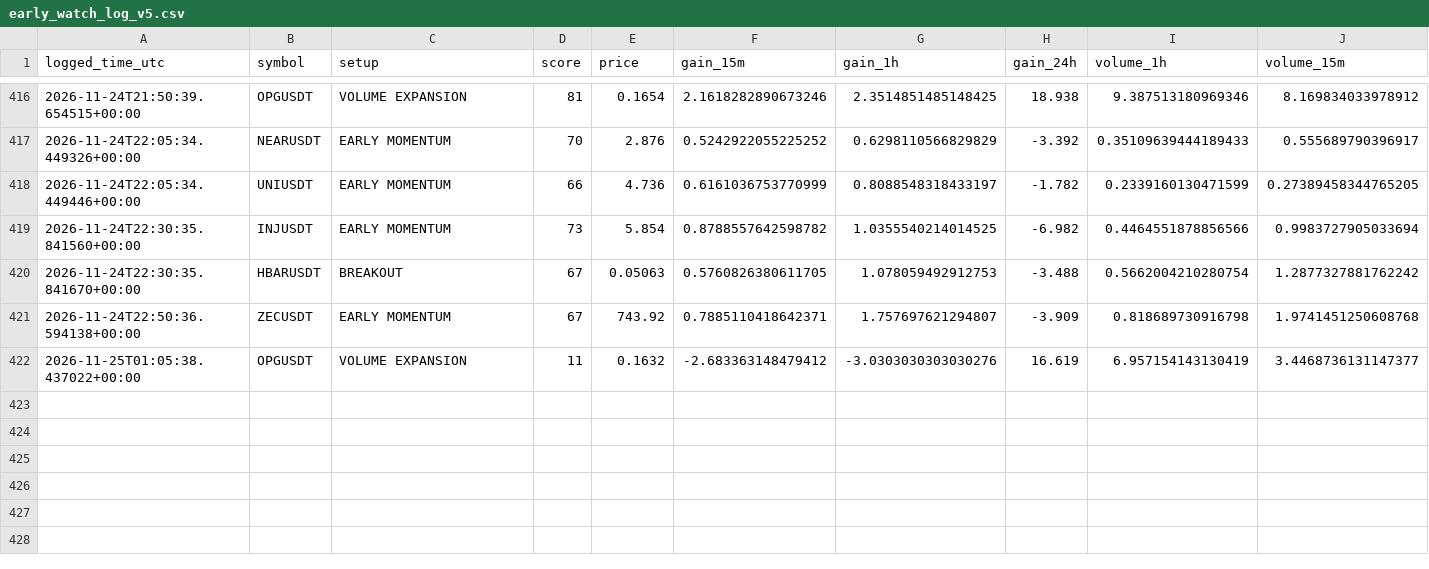
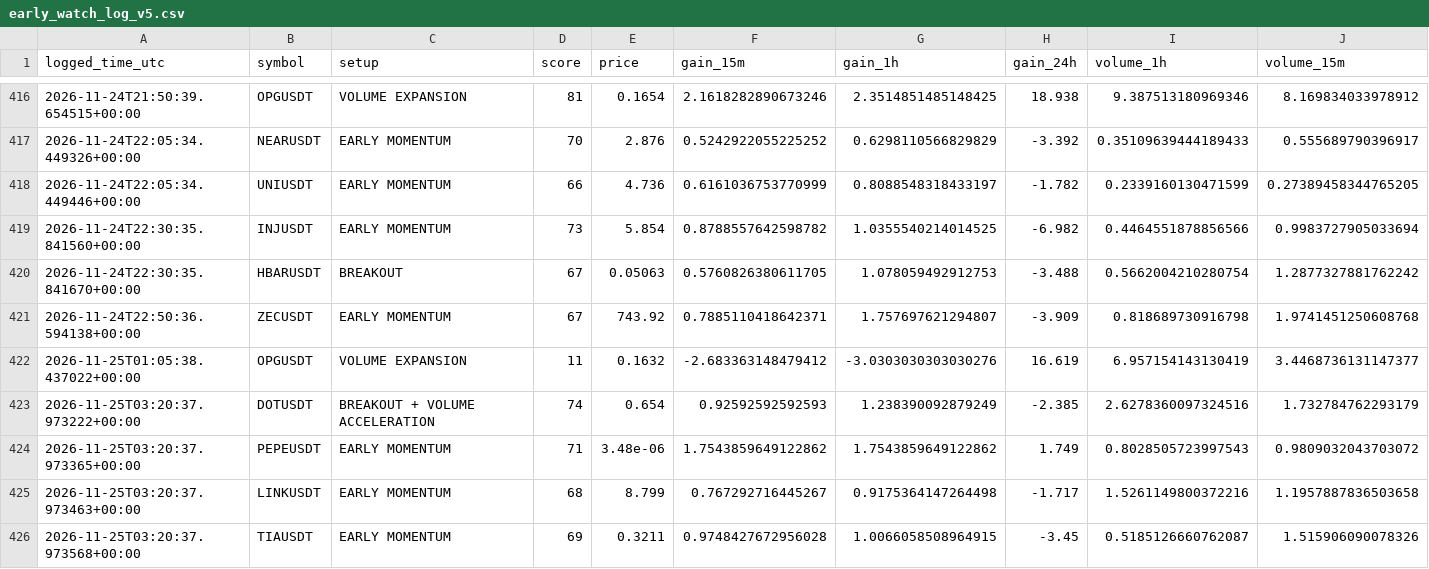
Before and after one commit to solom20232007/V5, a CSV file: early_watch_log_v5.csv, drawn as a sheet; only a part is shown, gaps mark what is left out; rows hold the shown columns only; the diff names each change by its address in the sheet, - before the commit and + after, or states it on an @@ line.

```diff
--- a/early_watch_log_v5.csv
+++ b/early_watch_log_v5.csv
+row 423: 2026-11-25T03:20:37.973222+00:00 | DOTUSDT | BREAKOUT + VOLUME ACCELERATION | 74 | 0.654 | 0.92592592592593 | 1.238390092879249 | -2.385 | 2.6278360097324516 | 1.732784762293179
+row 424: 2026-11-25T03:20:37.973365+00:00 | PEPEUSDT | EARLY MOMENTUM | 71 | 3.48e-06 | 1.7543859649122862 | 1.7543859649122862 | 1.749 | 0.8028505723997543 | 0.9809032043703072
+row 425: 2026-11-25T03:20:37.973463+00:00 | LINKUSDT | EARLY MOMENTUM | 68 | 8.799 | 0.767292716445267 | 0.9175364147264498 | -1.717 | 1.5261149800372216 | 1.1957887836503658
+row 426: 2026-11-25T03:20:37.973568+00:00 | TIAUSDT | EARLY MOMENTUM | 69 | 0.3211 | 0.9748427672956028 | 1.0066058508964915 | -3.45 | 0.5185126660762087 | 1.515906090078326
```
Also changed, not shown: early_scan_diagnostics_v5.csv, 1 other file.
